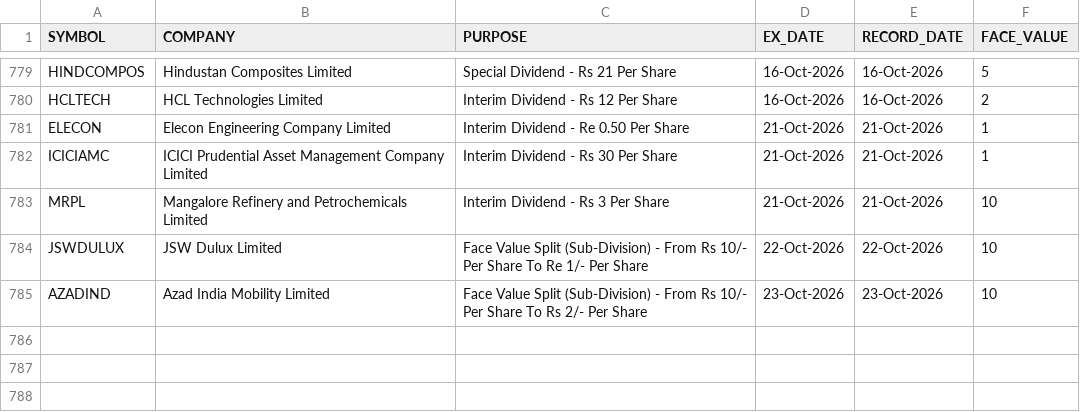
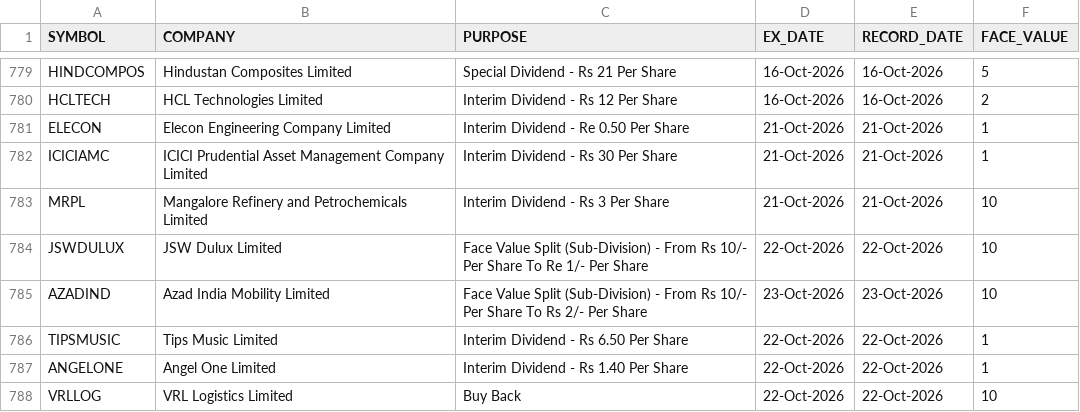
Before and after one commit to tanulakra5211-cell/market-desk, a CSV file: data/corporate_actions.csv, drawn as a sheet; only a part is shown, gaps mark what is left out; the diff names each change by its address in the sheet, - before the commit and + after, or states it on an @@ line.

```diff
--- a/data/corporate_actions.csv
+++ b/data/corporate_actions.csv
+row 786: TIPSMUSIC | Tips Music Limited | Interim Dividend - Rs 6.50 Per Share | 22-Oct-2026 | 22-Oct-2026 | 1
+row 787: ANGELONE | Angel One Limited | Interim Dividend - Rs 1.40 Per Share | 22-Oct-2026 | 22-Oct-2026 | 1
+row 788: VRLLOG | VRL Logistics Limited | Buy Back | 22-Oct-2026 | 22-Oct-2026 | 10
```
Also changed, not shown: data/flows.csv, data/shareholding.csv, 3 other files.
